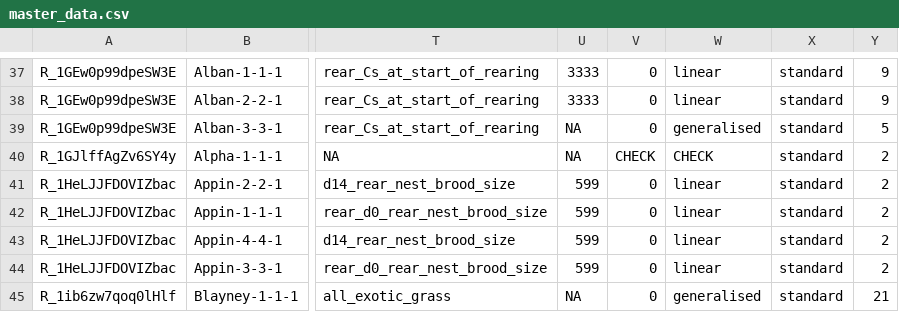
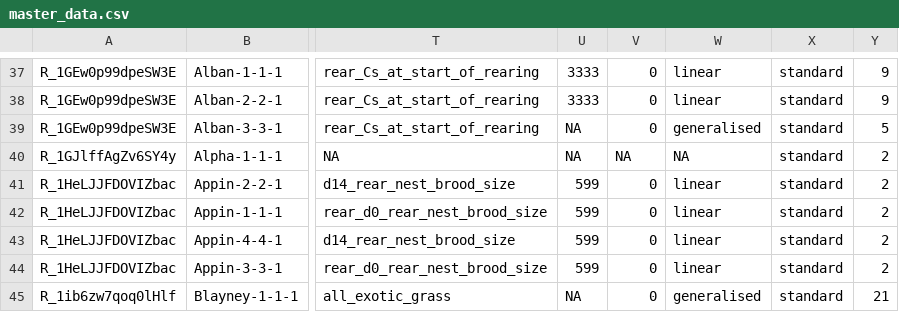
Before and after one commit to egouldo/ManyEcoEvo, a CSV file: data-raw/anonymised_data/master_data.csv, drawn as a sheet; only a part is shown, gaps mark what is left out; the diff covers the shown part only; the diff names each change by its address in the sheet, - before the commit and + after, or states it on an @@ line.

Commit message:
Add files via upload
This is "master_data.csv" with all values of "CHECK" replaced with "NA". However, I think this shouldn't be needed, since all these rows were to have been excluded anyway.

```diff
--- a/data-raw/anonymised_data/master_data.csv
+++ b/data-raw/anonymised_data/master_data.csv
-V40: CHECK
+V40: NA
-W40: CHECK
+W40: NA
```
Also changed, not shown: 69 edited cells elsewhere in this file.
